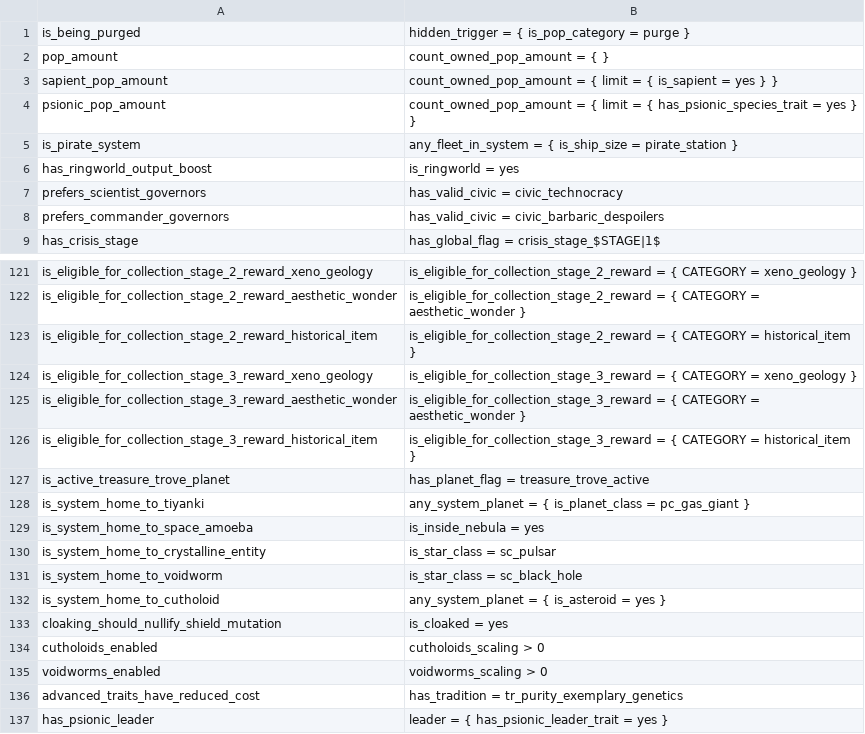
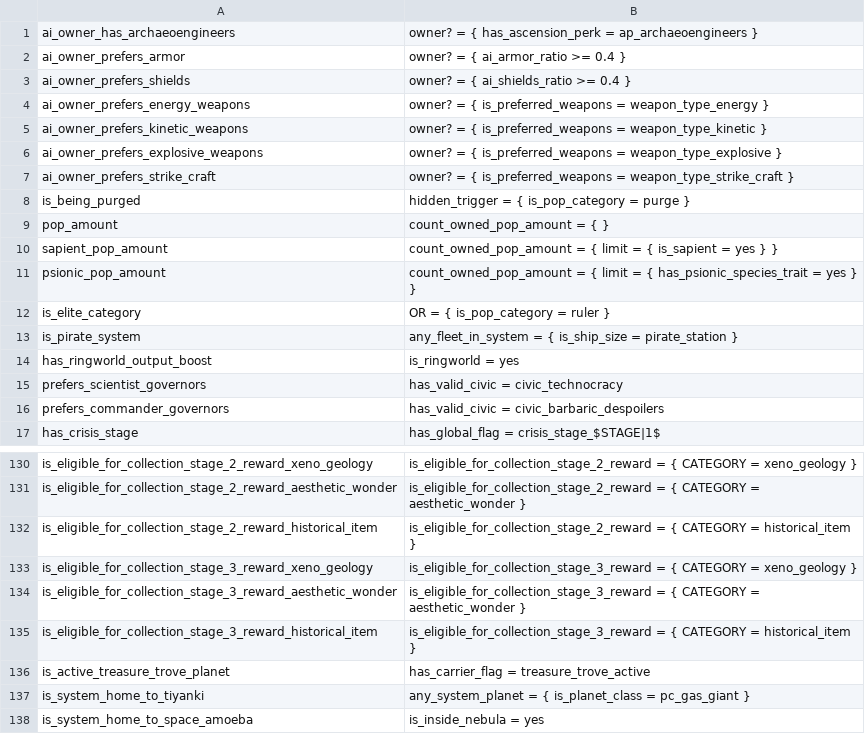
Before and after one commit to Diadormu/expand_one_line_scripted_triggers, a CSV file: list.csv, drawn as a sheet; only a part is shown, gaps mark what is left out; the shorter side is filled out with more unchanged rows; the diff covers the shown part only.

```diff
--- a/list.csv
+++ b/list.csv
@@ -1 +1,8 @@
+"ai_owner_has_archaeoengineers","owner? = { has_ascension_perk = ap_archaeoengineers }"
+"ai_owner_prefers_armor","owner? = { ai_armor_ratio >= 0.4 }"
+"ai_owner_prefers_shields","owner? = { ai_shields_ratio >= 0.4 }"
+"ai_owner_prefers_energy_weapons","owner? = { is_preferred_weapons = weapon_type_energy }"
+"ai_owner_prefers_kinetic_weapons","owner? = { is_preferred_weapons = weapon_type_kinetic }"
+"ai_owner_prefers_explosive_weapons","owner? = { is_preferred_weapons = weapon_type_explosive }"
+"ai_owner_prefers_strike_craft","owner? = { is_preferred_weapons = weapon_type_strike_craft }"
 "is_being_purged","hidden_trigger = { is_pop_category = purge }"
@@ -4,2 +11,3 @@
 "psionic_pop_amount","count_owned_pop_amount = { limit = { has_psionic_species_trait = yes } }"
+"is_elite_category","OR = { is_pop_category = ruler }"
 "is_pirate_system","any_fleet_in_system = { is_ship_size = pirate_station }"
@@ -126,3 +135,3 @@
 "is_eligible_for_collection_stage_3_reward_historical_item","is_eligible_for_collection_stage_3_reward = { CATEGORY = historical_item }"
-"is_active_treasure_trove_planet","has_planet_flag = treasure_trove_active"
+"is_active_treasure_trove_planet","has_carrier_flag = treasure_trove_active"
 "is_system_home_to_tiyanki","any_system_planet = { is_planet_class = pc_gas_giant }"
```
Also changed, not shown: 21 added rows, 1 removed row and 1 edited cell elsewhere in this file.
